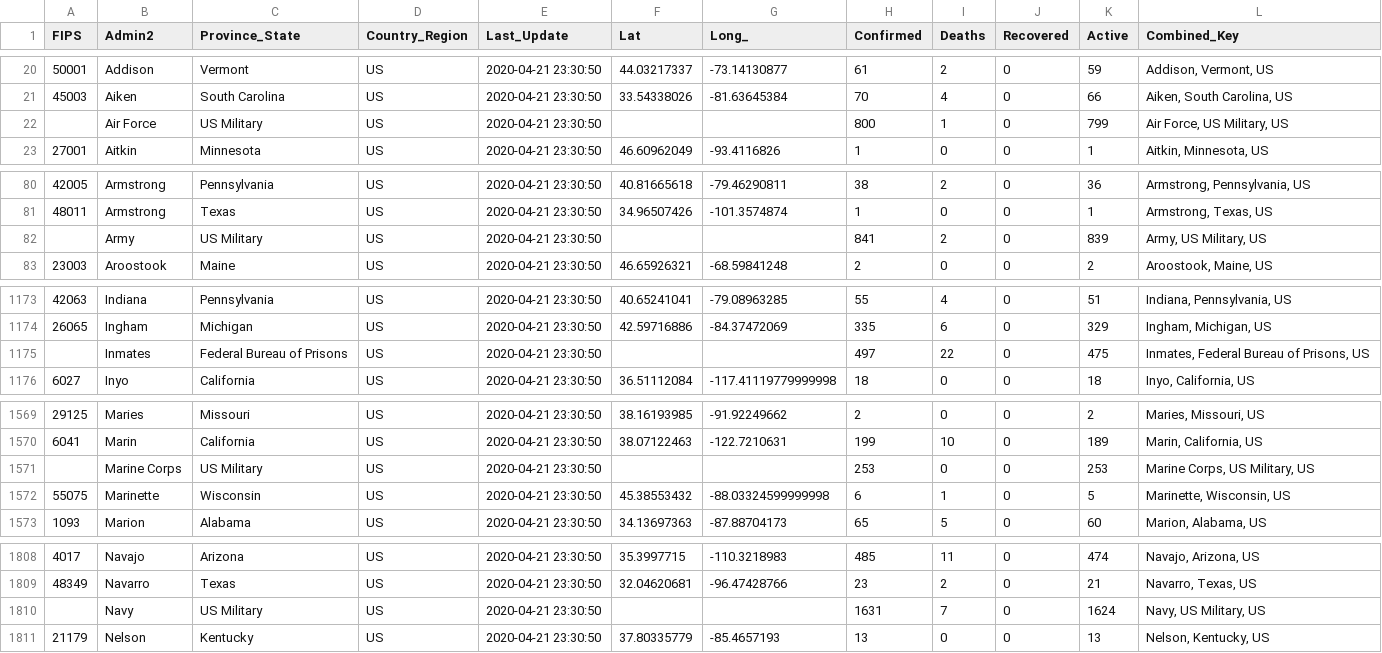
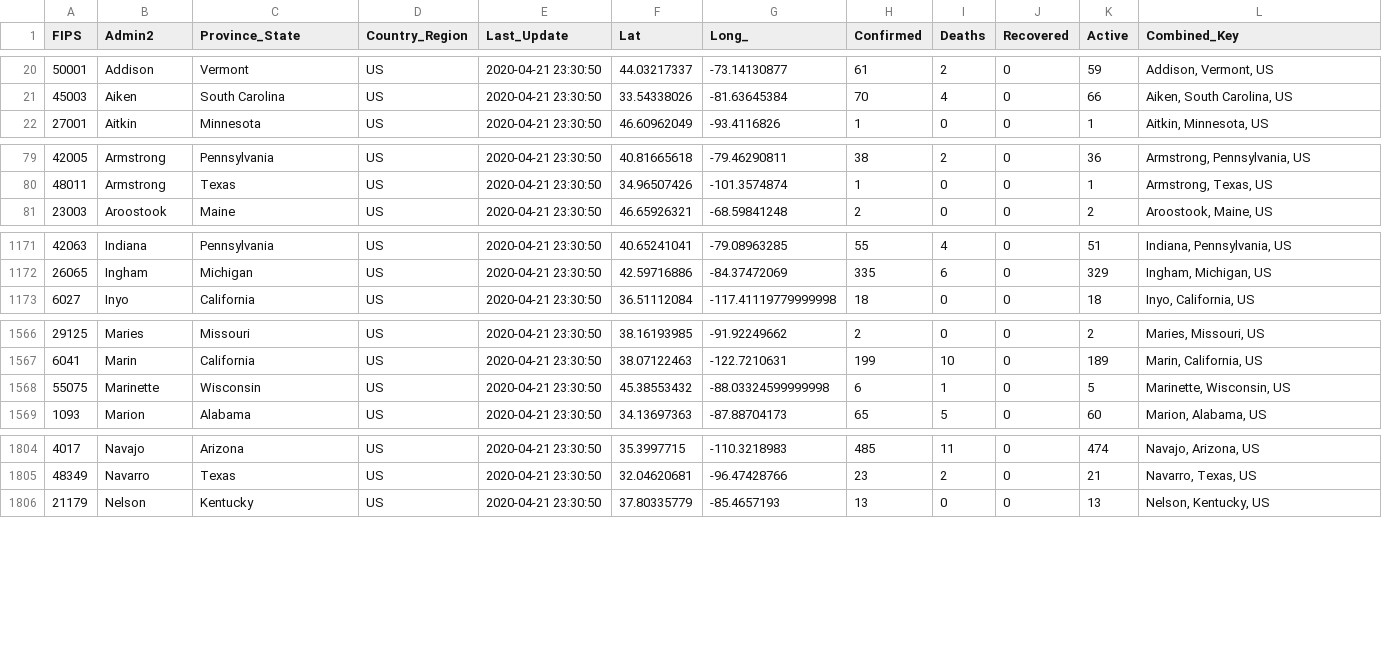
Before and after one commit to mehrankr/mehrankr.github.io, a CSV file: covid19/COVID-19/csse_covid_19_data/csse_covid_19_daily_reports/04-21-2020.csv, drawn as a sheet; only a part is shown, gaps mark what is left out; the diff covers the shown part only.

```diff
--- a/covid19/COVID-19/csse_covid_19_data/csse_covid_19_daily_reports/04-21-2020.csv
+++ b/covid19/COVID-19/csse_covid_19_data/csse_covid_19_daily_reports/04-21-2020.csv
@@ -21,3 +21,2 @@ FIPS,Admin2,Province_State,Country_Region,Last_Update,Lat,Long_,Confirmed,Deaths
 45003,Aiken,South Carolina,US,2020-04-21 23:30:50,33.54338026,-81.63645384,70,4,0,66,"Aiken, South Carolina, US"
-,Air Force,US Military,US,2020-04-21 23:30:50,,,800,1,0,799,"Air Force, US Military, US"
 27001,Aitkin,Minnesota,US,2020-04-21 23:30:50,46.60962049,-93.4116826,1,0,0,1,"Aitkin, Minnesota, US"
@@ -81,3 +80,2 @@ FIPS,Admin2,Province_State,Country_Region,Last_Update,Lat,Long_,Confirmed,Deaths
 48011,Armstrong,Texas,US,2020-04-21 23:30:50,34.96507426,-101.3574874,1,0,0,1,"Armstrong, Texas, US"
-,Army,US Military,US,2020-04-21 23:30:50,,,841,2,0,839,"Army, US Military, US"
 23003,Aroostook,Maine,US,2020-04-21 23:30:50,46.65926321,-68.59841248,2,0,0,2,"Aroostook, Maine, US"
@@ -1174,3 +1172,2 @@ FIPS,Admin2,Province_State,Country_Region,Last_Update,Lat,Long_,Confirmed,Deaths
 26065,Ingham,Michigan,US,2020-04-21 23:30:50,42.59716886,-84.37472069,335,6,0,329,"Ingham, Michigan, US"
-,Inmates,Federal Bureau of Prisons,US,2020-04-21 23:30:50,,,497,22,0,475,"Inmates, Federal Bureau of Prisons, US"
 6027,Inyo,California,US,2020-04-21 23:30:50,36.51112084,-117.41119779999998,18,0,0,18,"Inyo, California, US"
@@ -1570,3 +1567,2 @@ FIPS,Admin2,Province_State,Country_Region,Last_Update,Lat,Long_,Confirmed,Deaths
 6041,Marin,California,US,2020-04-21 23:30:50,38.07122463,-122.7210631,199,10,0,189,"Marin, California, US"
-,Marine Corps,US Military,US,2020-04-21 23:30:50,,,253,0,0,253,"Marine Corps, US Military, US"
 55075,Marinette,Wisconsin,US,2020-04-21 23:30:50,45.38553432,-88.03324599999998,6,1,0,5,"Marinette, Wisconsin, US"
@@ -1809,3 +1805,2 @@ FIPS,Admin2,Province_State,Country_Region,Last_Update,Lat,Long_,Confirmed,Deaths
 48349,Navarro,Texas,US,2020-04-21 23:30:50,32.04620681,-96.47428766,23,2,0,21,"Navarro, Texas, US"
-,Navy,US Military,US,2020-04-21 23:30:50,,,1631,7,0,1624,"Navy, US Military, US"
 21179,Nelson,Kentucky,US,2020-04-21 23:30:50,37.80335779,-85.4657193,13,0,0,13,"Nelson, Kentucky, US"
```
Also changed, not shown: 3 removed rows elsewhere in this file, covid19/COVID-19/csse_covid_19_data/csse_covid_19_time_series/Errata.csv, covid19/COVID-19/csse_covid_19_data/csse_covid_19_time_series/time_series_covid19_confirmed_global.csv, 11 other files.
